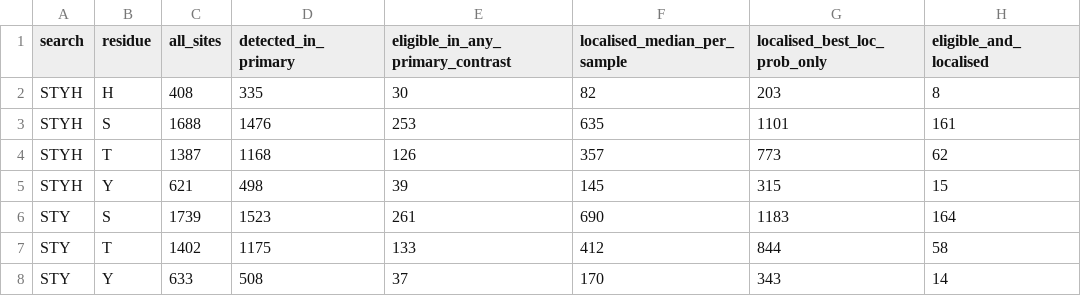
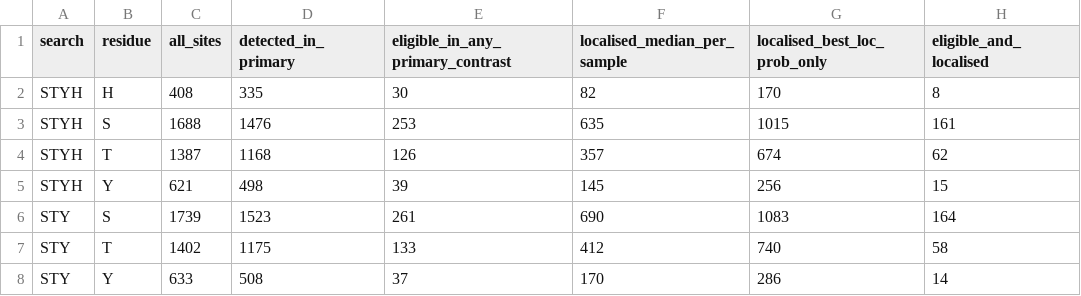
Before and after one commit to dinvuc/bio253-je2-proteomics, a CSV file: mval_medi/results/step08_phospho_coverage/residue_counts_mval.csv, drawn as a sheet.

```diff
--- a/mval_medi/results/step08_phospho_coverage/residue_counts_mval.csv
+++ b/mval_medi/results/step08_phospho_coverage/residue_counts_mval.csv
@@ -1,8 +1,8 @@
 search,residue,all_sites,detected_in_primary,eligible_in_any_primary_contrast,localised_median_per_sample,localised_best_loc_prob_only,eligible_and_localised
-STYH,H,408,335,30,82,203,8
-STYH,S,1688,1476,253,635,1101,161
-STYH,T,1387,1168,126,357,773,62
-STYH,Y,621,498,39,145,315,15
-STY,S,1739,1523,261,690,1183,164
-STY,T,1402,1175,133,412,844,58
-STY,Y,633,508,37,170,343,14
+STYH,H,408,335,30,82,170,8
+STYH,S,1688,1476,253,635,1015,161
+STYH,T,1387,1168,126,357,674,62
+STYH,Y,621,498,39,145,256,15
+STY,S,1739,1523,261,690,1083,164
+STY,T,1402,1175,133,412,740,58
+STY,Y,633,508,37,170,286,14
```
Also changed, not shown: mval_medi/results/step08_phospho_coverage/mapping_audit_mval.csv, 9 other files.
